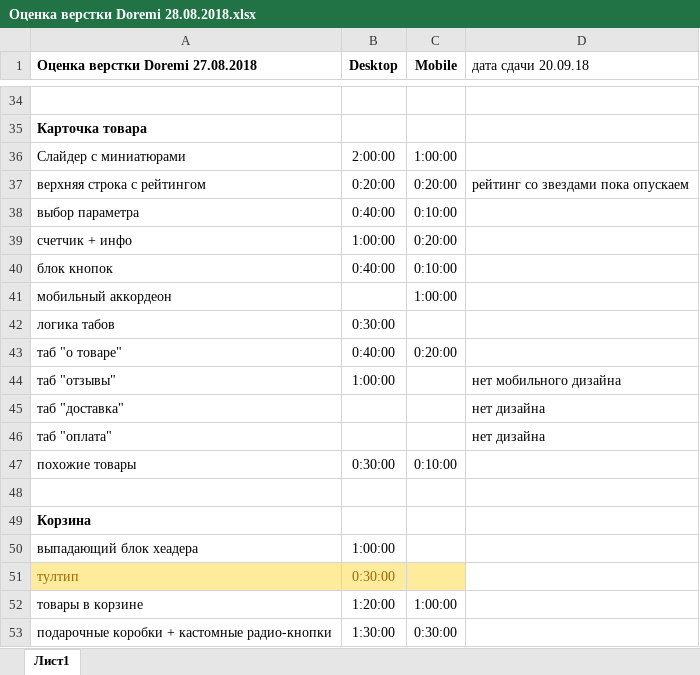
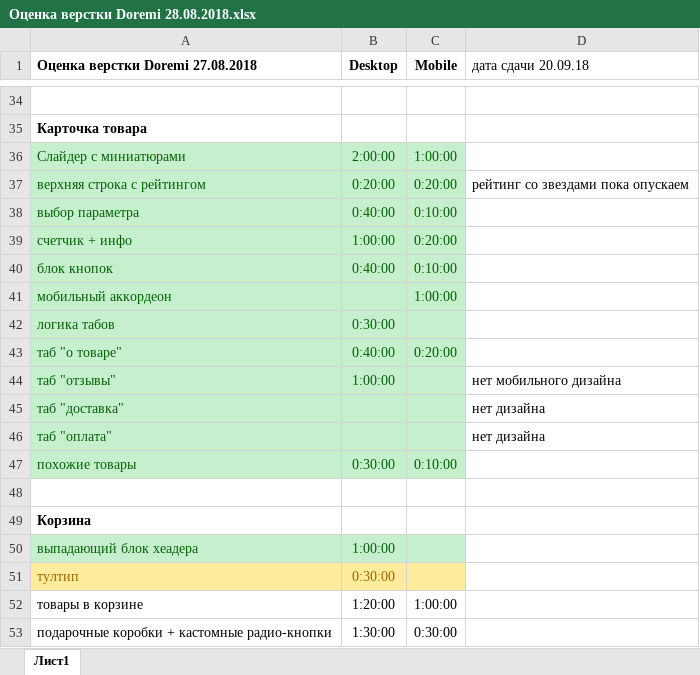
Before and after one commit to Sklif79/Doremi, an Excel workbook: Оценка верстки Doremi 28.08.2018.xlsx, sheet Лист1, drawn as a sheet; only a part is shown, gaps mark what is left out; values as stored, in another font and other column widths than the file's, no borders; the diff names each change by its address in the sheet, - before the commit and + after, or states it on an @@ line.

```diff
--- a/Оценка верстки Doremi 28.08.2018.xlsx (sheet Лист1)
+++ b/Оценка верстки Doremi 28.08.2018.xlsx (sheet Лист1)
-A36:C47 fill: none
+A36:C47 fill: #C6EFCE
-A36:C40 text colour: black
+A36:C40 text colour: #006100
-A41 text colour: black
+A41 text colour: #006100
-C41 text colour: black
+C41 text colour: #006100
-A42:B42 text colour: black
+A42:B42 text colour: #006100
-A43:C43 text colour: black
+A43:C43 text colour: #006100
-A44:B44 text colour: black
+A44:B44 text colour: #006100
-A45:A46 text colour: black
+A45:A46 text colour: #006100
-A47:C47 text colour: black
+A47:C47 text colour: #006100
-A50:C50 fill: none
+A50:C50 fill: #C6EFCE
-A50:B50 text colour: black
+A50:B50 text colour: #006100
```
Also changed, not shown: 27 other files.
